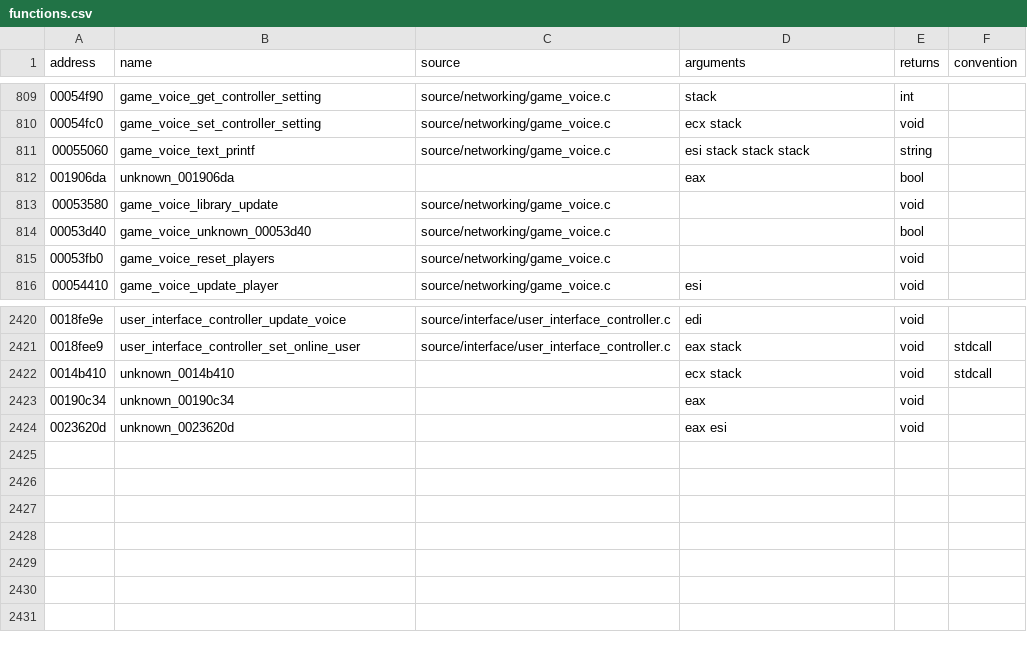
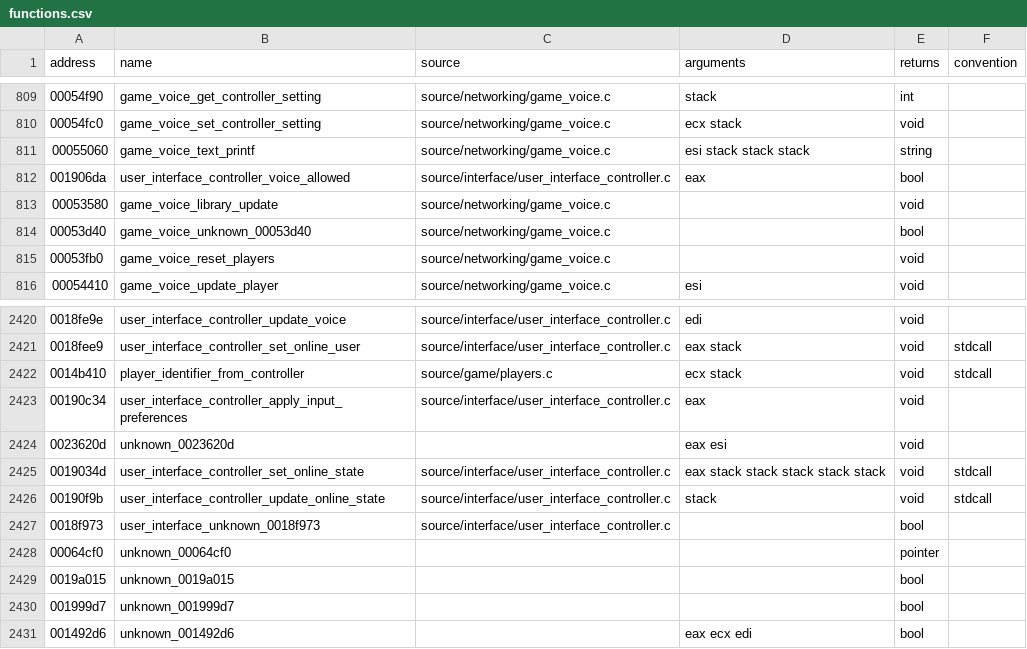
Before and after one commit to stevencol/halo-2-universal, a CSV file: symbols/functions.csv, drawn as a sheet; only a part is shown, gaps mark what is left out.

```diff
--- a/symbols/functions.csv
+++ b/symbols/functions.csv
@@ -811,3 +811,3 @@ address,name,source,arguments,returns,convention
 00055060,game_voice_text_printf,source/networking/game_voice.c,esi stack stack stack,string
-001906da,unknown_001906da,,eax,bool
+001906da,user_interface_controller_voice_allowed,source/interface/user_interface_controller.c,eax,bool
 00053580,game_voice_library_update,source/networking/game_voice.c,,void
@@ -2421,4 +2421,11 @@ address,name,source,arguments,returns,convention
 0018fee9,user_interface_controller_set_online_user,source/interface/user_interface_controller.c,eax stack,void,stdcall
-0014b410,unknown_0014b410,,ecx stack,void,stdcall
-00190c34,unknown_00190c34,,eax,void
+0014b410,player_identifier_from_controller,source/game/players.c,ecx stack,void,stdcall
+00190c34,user_interface_controller_apply_input_preferences,source/interface/user_interface_controller.c,eax,void
 0023620d,unknown_0023620d,,eax esi,void
+0019034d,user_interface_controller_set_online_state,source/interface/user_interface_controller.c,eax stack stack stack stack stack,void,stdcall
+00190f9b,user_interface_controller_update_online_state,source/interface/user_interface_controller.c,stack,void,stdcall
+0018f973,user_interface_unknown_0018f973,source/interface/user_interface_controller.c,,bool
+00064cf0,unknown_00064cf0,,,pointer
+0019a015,unknown_0019a015,,,bool
+001999d7,unknown_001999d7,,,bool
+001492d6,unknown_001492d6,,eax ecx edi,bool
```
Also changed, not shown: 13 other files.
